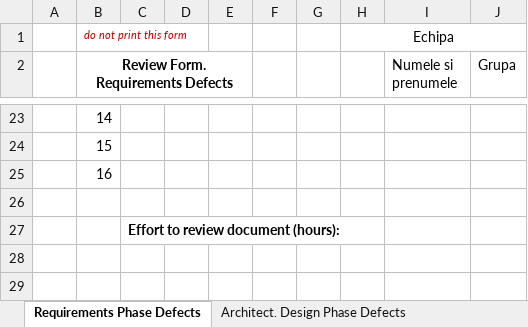
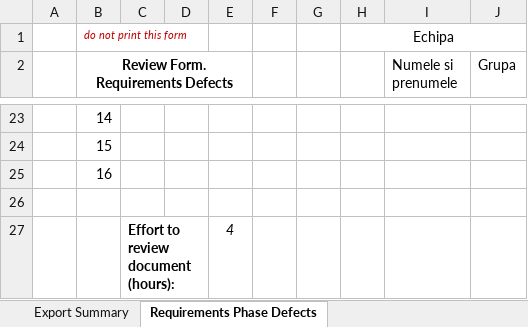
Before and after one commit to lumip06/EchipaUnu, an Excel workbook: Docs/Lab01/Lab01_ReviewReport.xlsx, sheet Requirements Phase Defects, drawn as a sheet; only a part is shown, gaps mark what is left out; values as stored, in another font and other column widths than the file's, no borders; the diff covers the shown part only; the diff names each change by its address in the sheet, - before the commit and + after, or states it on an @@ line.

Commit message:
update requirements task

```diff
--- a/Docs/Lab01/Lab01_ReviewReport.xlsx (sheet Requirements Phase Defects)
+++ b/Docs/Lab01/Lab01_ReviewReport.xlsx (sheet Requirements Phase Defects)
+sheet tab: Export Summary
-E27: (empty)
+E27: 4
```
Also changed, not shown: 2 added rows, 2 removed rows and 29 edited cells elsewhere in this sheet, sheet Tool-basedCodeAnalysis, sheet Coding Phase Defects, 4 other files.
